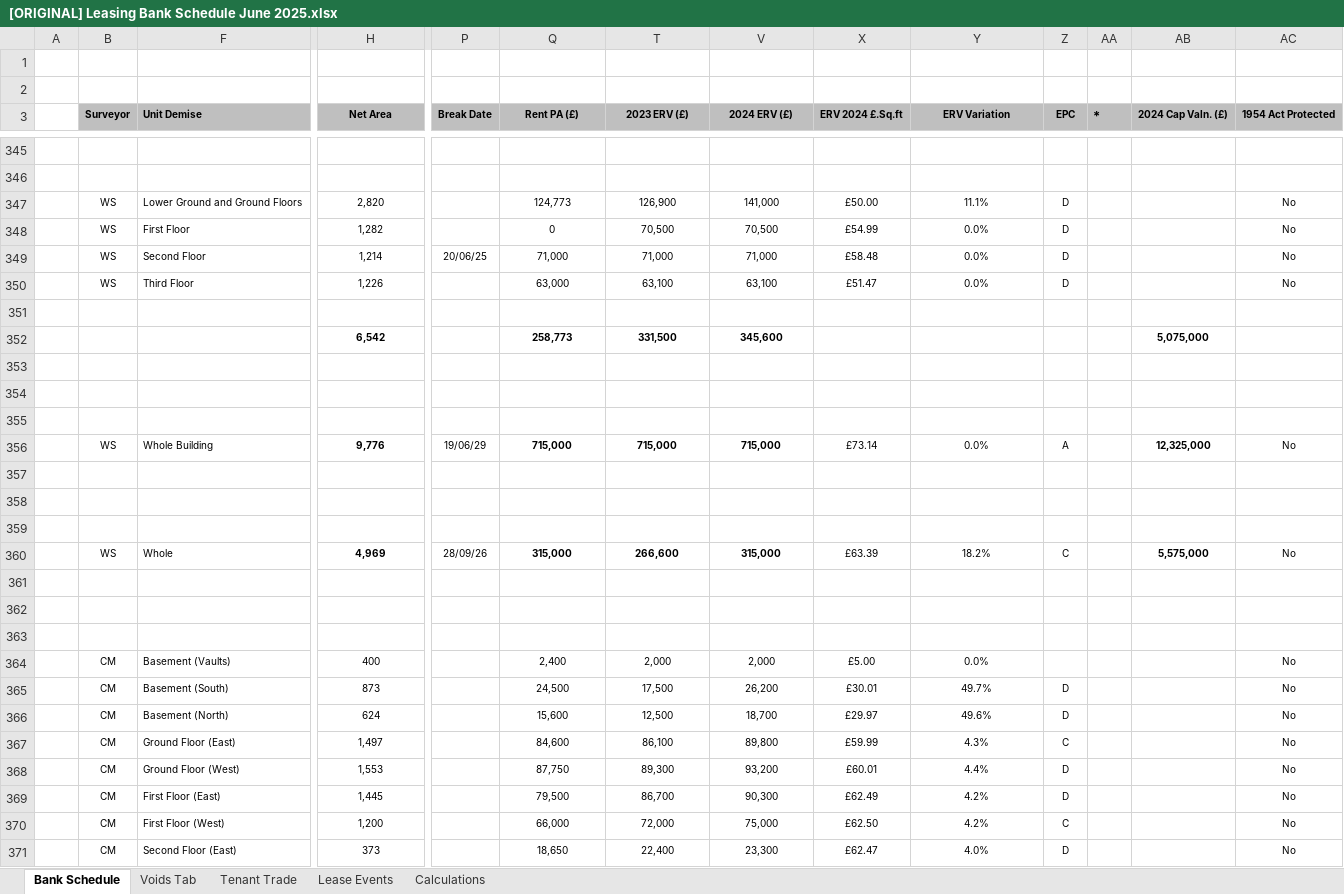
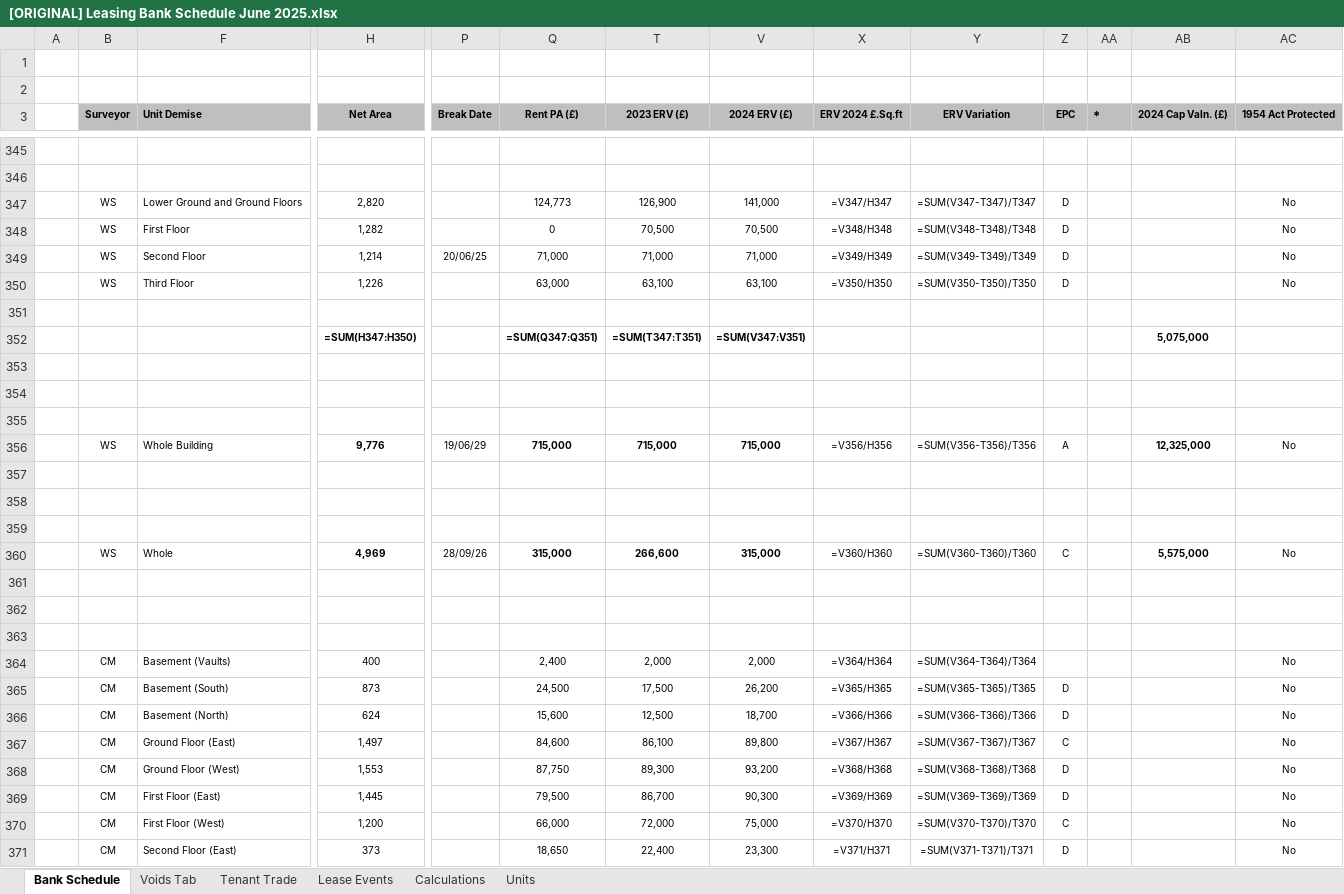
Before and after one commit to simoPh83/bankScheduleSanitizer, an Excel workbook: data/[ORIGINAL] Leasing Bank Schedule June 2025.xlsx, sheet Bank Schedule, drawn as a sheet; only a part is shown, gaps mark what is left out; values as stored, in another font and other column widths than the file's, no borders; formulas without a stored value are shown as written; conditional formats not drawn; removed rows and columns are numbered as before the commit, all else as after; rows hold the shown columns only; the diff covers the shown part only; the diff names each change by its address in the sheet, - before the commit and + after, or states it on an @@ line.

```diff
--- a/data/[ORIGINAL] Leasing Bank Schedule June 2025.xlsx (sheet Bank Schedule)
+++ b/data/[ORIGINAL] Leasing Bank Schedule June 2025.xlsx (sheet Bank Schedule)
+sheet tab: Units
-X347 (ERV 2024 £.Sq.ft): £50.00
+X347 (ERV 2024 £.Sq.ft): =V347/H347
-Y347 (ERV Variation): 11.1%
+Y347 (ERV Variation): =SUM(V347-T347)/T347
-X348 (ERV 2024 £.Sq.ft): £54.99
+X348 (ERV 2024 £.Sq.ft): =V348/H348
-Y348 (ERV Variation): 0.0%
+Y348 (ERV Variation): =SUM(V348-T348)/T348
-X349 (ERV 2024 £.Sq.ft): £58.48
+X349 (ERV 2024 £.Sq.ft): =V349/H349
-Y349 (ERV Variation): 0.0%
+Y349 (ERV Variation): =SUM(V349-T349)/T349
-X350 (ERV 2024 £.Sq.ft): £51.47
+X350 (ERV 2024 £.Sq.ft): =V350/H350
-Y350 (ERV Variation): 0.0%
+Y350 (ERV Variation): =SUM(V350-T350)/T350
-row 352:  |  | 21 Little Portland Street | 6,542 |  | 258,773 | 331,500 | 345,600 |  |  |  |  | 5,075,000
+row 352:  |  | 21 Little Portland Street | =SUM(H347:H350) |  | =SUM(Q347:Q351) | =SUM(T347:T351) | =SUM(V347:V351) |  |  |  |  | 5,075,000
-X356 (ERV 2024 £.Sq.ft): £73.14
+X356 (ERV 2024 £.Sq.ft): =V356/H356
-Y356 (ERV Variation): 0.0%
+Y356 (ERV Variation): =SUM(V356-T356)/T356
-X360 (ERV 2024 £.Sq.ft): £63.39
+X360 (ERV 2024 £.Sq.ft): =V360/H360
-Y360 (ERV Variation): 18.2%
+Y360 (ERV Variation): =SUM(V360-T360)/T360
-X364 (ERV 2024 £.Sq.ft): £5.00
+X364 (ERV 2024 £.Sq.ft): =V364/H364
-Y364 (ERV Variation): 0.0%
+Y364 (ERV Variation): =SUM(V364-T364)/T364
-X365 (ERV 2024 £.Sq.ft): £30.01
+X365 (ERV 2024 £.Sq.ft): =V365/H365
-Y365 (ERV Variation): 49.7%
+Y365 (ERV Variation): =SUM(V365-T365)/T365
-X366 (ERV 2024 £.Sq.ft): £29.97
+X366 (ERV 2024 £.Sq.ft): =V366/H366
-Y366 (ERV Variation): 49.6%
+Y366 (ERV Variation): =SUM(V366-T366)/T366
-X367 (ERV 2024 £.Sq.ft): £59.99
+X367 (ERV 2024 £.Sq.ft): =V367/H367
-Y367 (ERV Variation): 4.3%
+Y367 (ERV Variation): =SUM(V367-T367)/T367
-X368 (ERV 2024 £.Sq.ft): £60.01
+X368 (ERV 2024 £.Sq.ft): =V368/H368
-Y368 (ERV Variation): 4.4%
+Y368 (ERV Variation): =SUM(V368-T368)/T368
-X369 (ERV 2024 £.Sq.ft): £62.49
+X369 (ERV 2024 £.Sq.ft): =V369/H369
-Y369 (ERV Variation): 4.2%
+Y369 (ERV Variation): =SUM(V369-T369)/T369
-X370 (ERV 2024 £.Sq.ft): £62.50
+X370 (ERV 2024 £.Sq.ft): =V370/H370
-Y370 (ERV Variation): 4.2%
+Y370 (ERV Variation): =SUM(V370-T370)/T370
-X371 (ERV 2024 £.Sq.ft): £62.47
+X371 (ERV 2024 £.Sq.ft): =V371/H371
-Y371 (ERV Variation): 4.0%
+Y371 (ERV Variation): =SUM(V371-T371)/T371
```
Also changed, not shown: 69 added rows, 69 removed rows and 783 edited cells elsewhere in this sheet, sheet Voids Tab, sheet Calculations, sheet Lease Events, hidden cells, charts or pictures, 31 other files.
